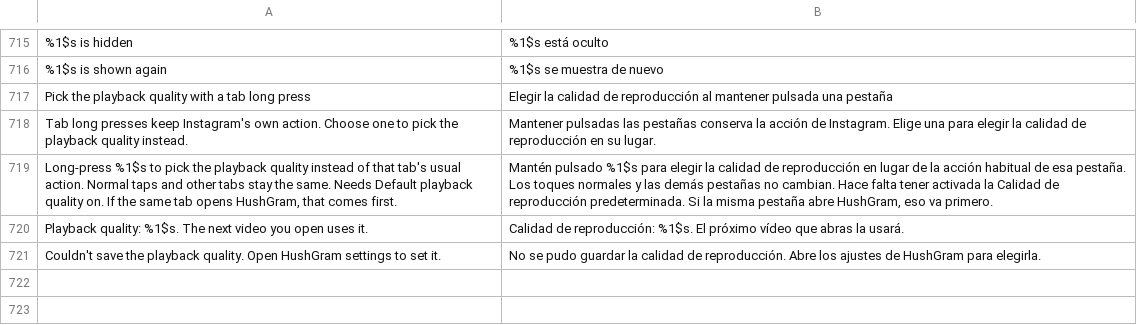
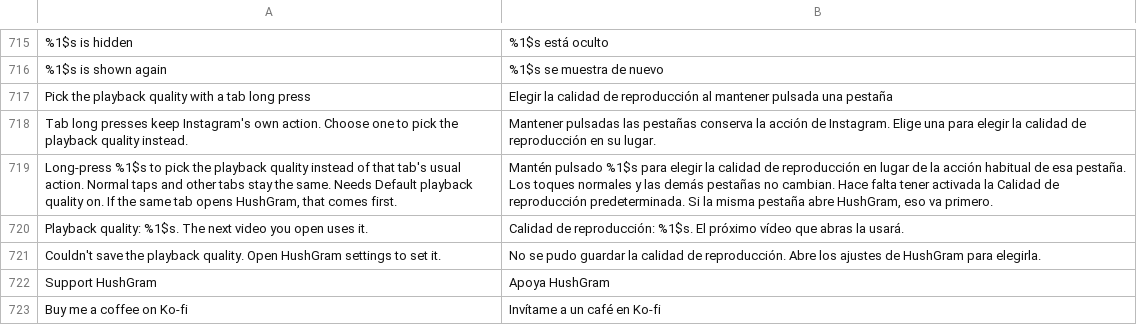
Before and after one commit to SysAdminDoc/HushGram, a TSV file: extensions/shared/library/src/main/l10n/es.tsv, drawn as a sheet; only a part is shown, gaps mark what is left out.

```diff
--- a/extensions/shared/library/src/main/l10n/es.tsv
+++ b/extensions/shared/library/src/main/l10n/es.tsv
@@ -721 +721,3 @@ Playback quality: %1$s. The next video you open uses it.	Calidad de reproducció
 Couldn't save the playback quality. Open HushGram settings to set it.	No se pudo guardar la calidad de reproducción. Abre los ajustes de HushGram para elegirla.
+Support HushGram	Apoya HushGram
+Buy me a coffee on Ko-fi	Invítame a un café en Ko-fi
```
Also changed, not shown: extensions/shared/library/src/main/l10n/de.tsv, extensions/shared/library/src/main/l10n/in.tsv, 7 other files.
